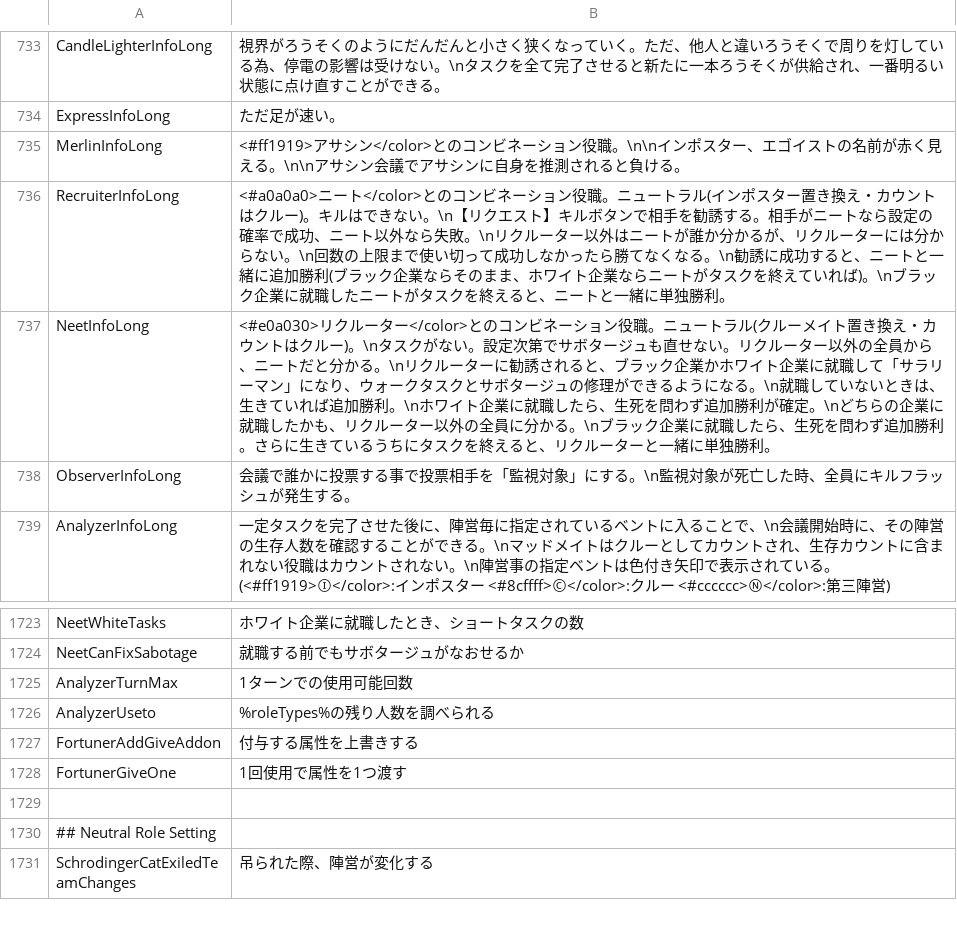
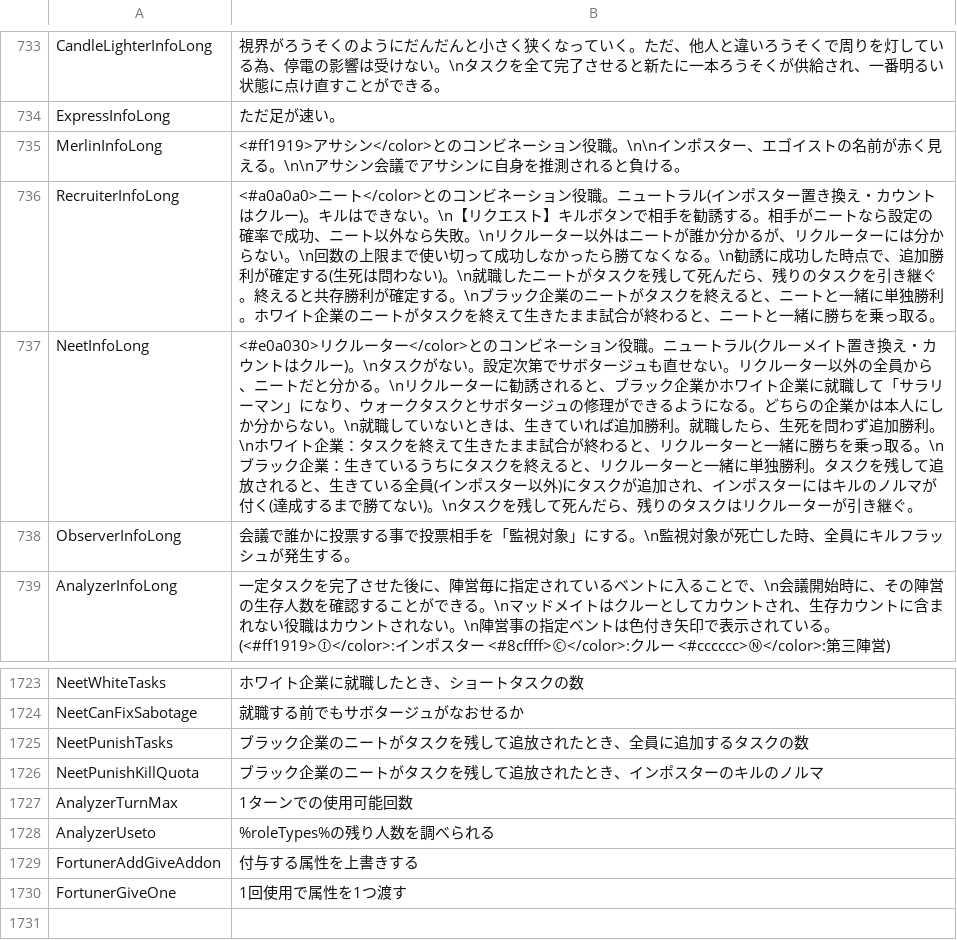
Before and after one commit to nemuhito-4459/TownOfHost-IntheMaking, a CSV file: Resources/string.csv, drawn as a sheet; only a part is shown, gaps mark what is left out; the shorter side is filled out with more unchanged rows.

```diff
--- a/Resources/string.csv
+++ b/Resources/string.csv
@@ -735,4 +735,4 @@
 "MerlinInfoLong","<#ff1919>アサシン</color>とのコンビネーション役職。\n\nインポスター、エゴイストの名前が赤く見える。\n\nアサシン会議でアサシンに自身を推測されると負ける。"
-"RecruiterInfoLong","<#a0a0a0>ニート</color>とのコンビネーション役職。ニュートラル(インポスター置き換え・カウントはクルー)。キルはできない。\n【リクエスト】キルボタンで相手を勧誘する。相手がニートなら設定の確率で成功、ニート以外なら失敗。\nリクルーター以外はニートが誰か分かるが、リクルーターには分からない。\n回数の上限まで使い切って成功しなかったら勝てなくなる。\n勧誘に成功すると、ニートと一緒に追加勝利(ブラック企業ならそのまま、ホワイト企業ならニートがタスクを終えていれば)。\nブラック企業に就職したニートがタスクを終えると、ニートと一緒に単独勝利。"
-"NeetInfoLong","<#e0a030>リクルーター</color>とのコンビネーション役職。ニュートラル(クルーメイト置き換え・カウントはクルー)。\nタスクがない。設定次第でサボタージュも直せない。リクルーター以外の全員から、ニートだと分かる。\nリクルーターに勧誘されると、ブラック企業かホワイト企業に就職して「サラリーマン」になり、ウォークタスクとサボタージュの修理ができるようになる。\n就職していないときは、生きていれば追加勝利。\nホワイト企業に就職したら、生死を問わず追加勝利が確定。\nどちらの企業に就職したかも、リクルーター以外の全員に分かる。\nブラック企業に就職したら、生死を問わず追加勝利。さらに生きているうちにタスクを終えると、リクルーターと一緒に単独勝利。"
+"RecruiterInfoLong","<#a0a0a0>ニート</color>とのコンビネーション役職。ニュートラル(インポスター置き換え・カウントはクルー)。キルはできない。\n【リクエスト】キルボタンで相手を勧誘する。相手がニートなら設定の確率で成功、ニート以外なら失敗。\nリクルーター以外はニートが誰か分かるが、リクルーターには分からない。\n回数の上限まで使い切って成功しなかったら勝てなくなる。\n勧誘に成功した時点で、追加勝利が確定する(生死は問わない)。\n就職したニートがタスクを残して死んだら、残りのタスクを引き継ぐ。終えると共存勝利が確定する。\nブラック企業のニートがタスクを終えると、ニートと一緒に単独勝利。ホワイト企業のニートがタスクを終えて生きたまま試合が終わると、ニートと一緒に勝ちを乗っ取る。"
+"NeetInfoLong","<#e0a030>リクルーター</color>とのコンビネーション役職。ニュートラル(クルーメイト置き換え・カウントはクルー)。\nタスクがない。設定次第でサボタージュも直せない。リクルーター以外の全員から、ニートだと分かる。\nリクルーターに勧誘されると、ブラック企業かホワイト企業に就職して「サラリーマン」になり、ウォークタスクとサボタージュの修理ができるようになる。どちらの企業かは本人にしか分からない。\n就職していないときは、生きていれば追加勝利。就職したら、生死を問わず追加勝利。\nホワイト企業：タスクを終えて生きたまま試合が終わると、リクルーターと一緒に勝ちを乗っ取る。\nブラック企業：生きているうちにタスクを終えると、リクルーターと一緒に単独勝利。タスクを残して追放されると、生きている全員(インポスター以外)にタスクが追加され、インポスターにはキルのノルマが付く(達成するまで勝てない)。\nタスクを残して死んだら、残りのタスクはリクルーターが引き継ぐ。"
 "ObserverInfoLong","会議で誰かに投票する事で投票相手を「監視対象」にする。\n監視対象が死亡した時、全員にキルフラッシュが発生する。"
@@ -1724,2 +1724,4 @@
 "NeetCanFixSabotage","就職する前でもサボタージュがなおせるか"
+"NeetPunishTasks","ブラック企業のニートがタスクを残して追放されたとき、全員に追加するタスクの数"
+"NeetPunishKillQuota","ブラック企業のニートがタスクを残して追放されたとき、インポスターのキルのノルマ"
 "AnalyzerTurnMax","1ターンでの使用可能回数"
```
Also changed, not shown: 9 other files.
